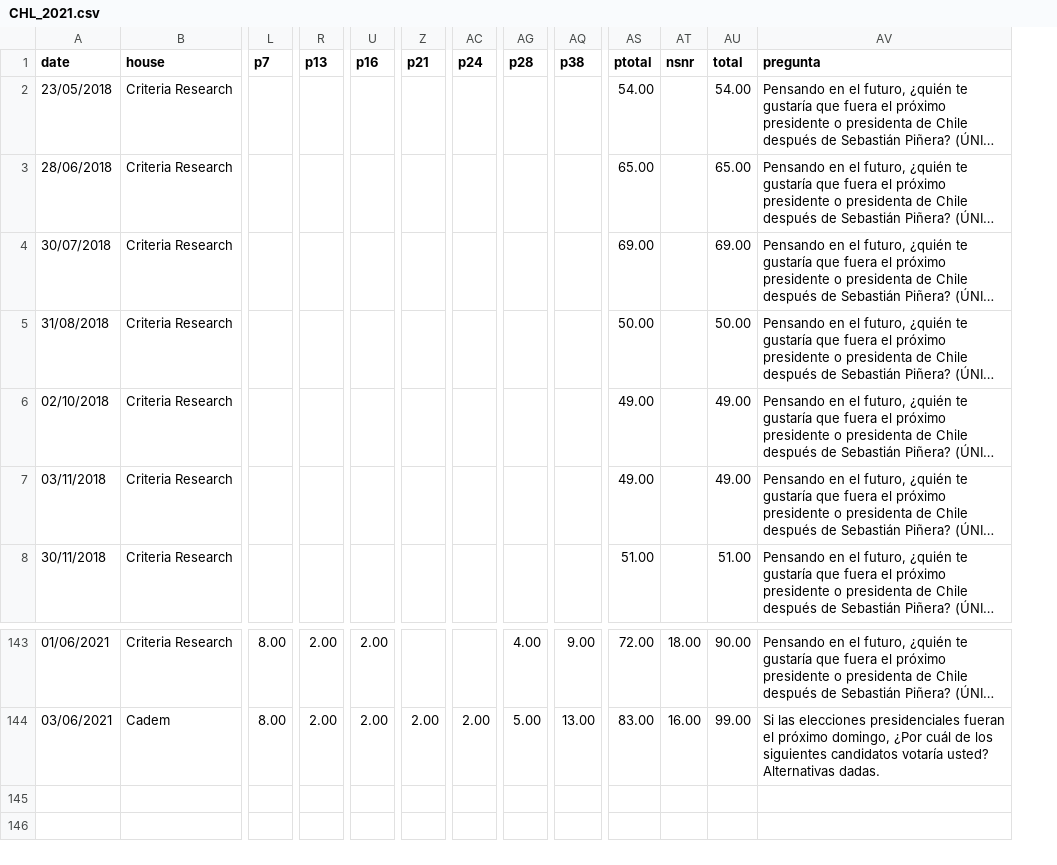
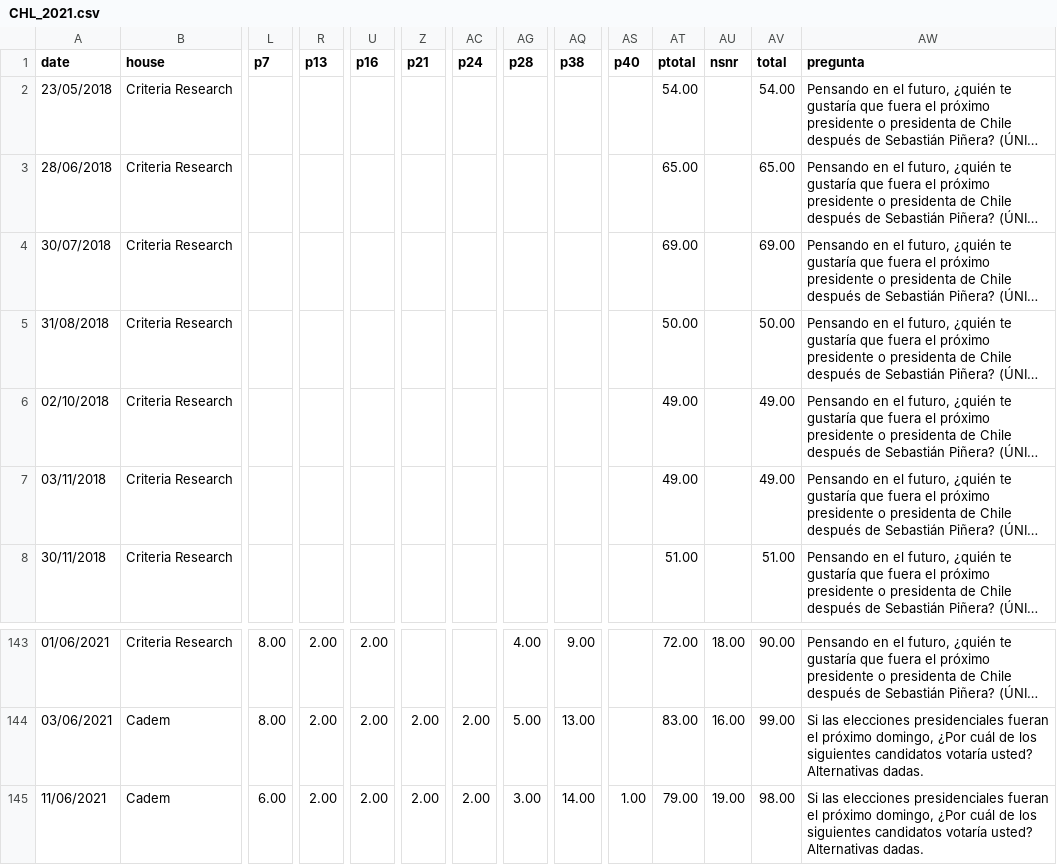
Before and after one commit to tresquintos/tresquintos.github.io, a CSV file: files/polls/CHL_2021.csv, drawn as a sheet; only a part is shown, gaps mark what is left out; long unchanged cells end in …; rows hold the shown columns only; the diff names each change by its address in the sheet, - before the commit and + after, or states it on an @@ line.

Commit message:
Add files via upload

```diff
--- a/files/polls/CHL_2021.csv
+++ b/files/polls/CHL_2021.csv
+column AS (p40), empty
+row 145: 11/06/2021 | Cadem | 6.00 | 2.00 | 2.00 | 2.00 | 2.00 | 3.00 | 14.00 | 1.00 | 79.00 | 19.00 | 98.00 | Si las elecciones presidenciales fueran el próximo domingo, ¿Por cuál de los siguientes candidatos votaría usted? Alternativas dadas.
```
